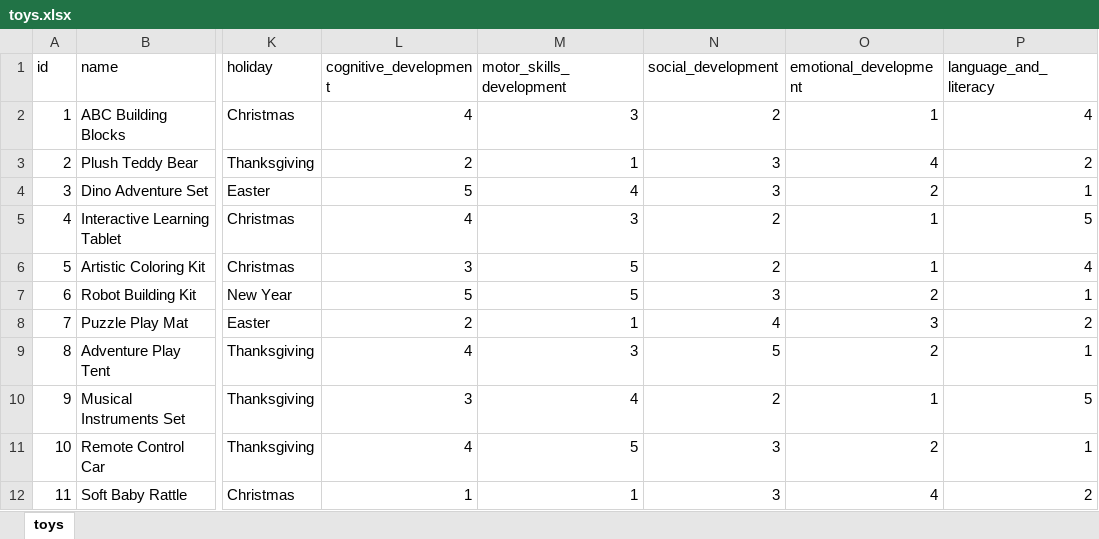
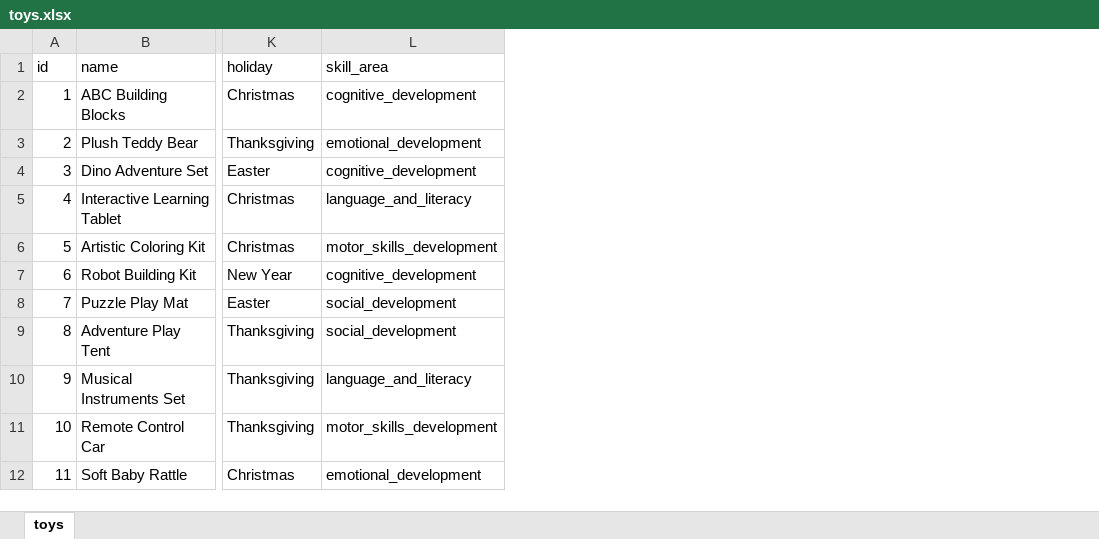
Before and after one commit to WalidBabi/LittleDreamers, an Excel workbook: LDDiagrams/toys.xlsx, sheet toys, drawn as a sheet; only a part is shown, gaps mark what is left out; values as stored, in another font and other column widths than the file's, no borders; removed rows and columns are numbered as before the commit, all else as after; the diff names each change by its address in the sheet, - before the commit and + after, or states it on an @@ line.

Commit message:
toys dataset modified

```diff
--- a/LDDiagrams/toys.xlsx (sheet toys)
+++ b/LDDiagrams/toys.xlsx (sheet toys)
-column L (cognitive_development), rows 2-12: 4 | 2 | 5 | 4 | 3 | 5 | 2 | 4 | 3 | 4 | 1
-column M (motor_skills_development), rows 2-12: 3 | 1 | 4 | 3 | 5 | 5 | 1 | 3 | 4 | 5 | 1
-column N (social_development), rows 2-12: 2 | 3 | 3 | 2 | 2 | 3 | 4 | 5 | 2 | 3 | 3
-column O (emotional_development), rows 2-12: 1 | 4 | 2 | 1 | 1 | 2 | 3 | 2 | 1 | 2 | 4
-column P (language_and_literacy), rows 2-12: 4 | 2 | 1 | 5 | 4 | 1 | 2 | 1 | 5 | 1 | 2
+column L (skill_area), rows 2-12: cognitive_development | emotional_development | cognitive_development | language_and_literacy | motor_skills_development | cognitive_development | social_development | social_development | language_and_literacy | motor_skills_development | emotional_development
```
Also changed, not shown: 1 other file.
